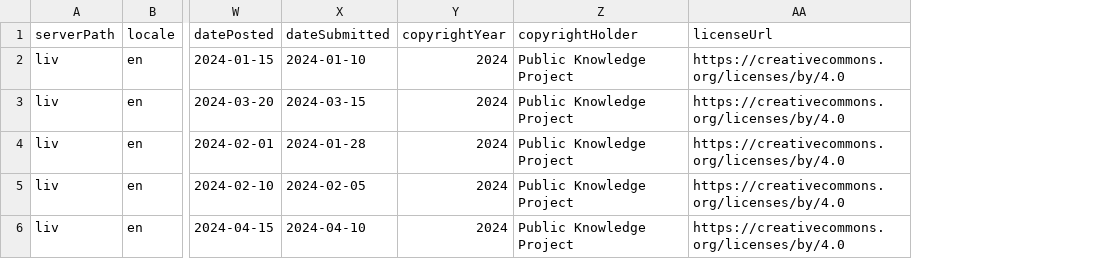
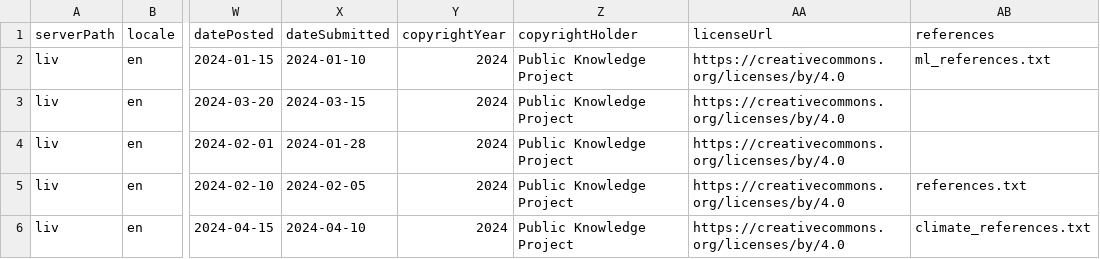
Before and after one commit to Godoy0722/ops_csv_importexport, a CSV file: examples/preprints/preprints_example.csv, drawn as a sheet; only a part is shown, gaps mark what is left out; the diff names each change by its address in the sheet, - before the commit and + after, or states it on an @@ line.

Commit message:
feat(references): add support for references file in preprint imports
- Introduce a new optional `references` field in the CSV format for preprints.
- Implement validation for the references file, ensuring it exists and has a .txt extension.
- Update the publication processing logic to include citations from the references file.
- Enhance README.md with instructions and examples for using the references field.

```diff
--- a/examples/preprints/preprints_example.csv
+++ b/examples/preprints/preprints_example.csv
+column AB (references), rows 2-6: ml_references.txt |  |  | references.txt | climate_references.txt
```
Also changed, not shown: 6 other files.
